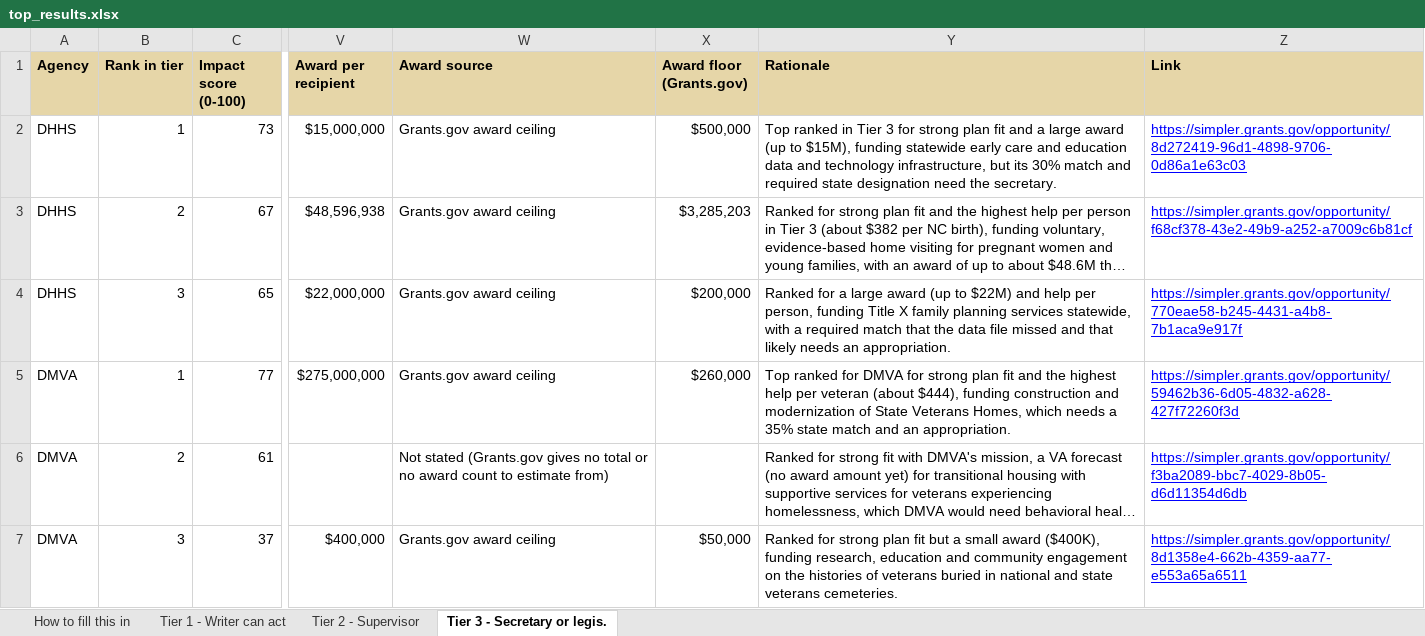
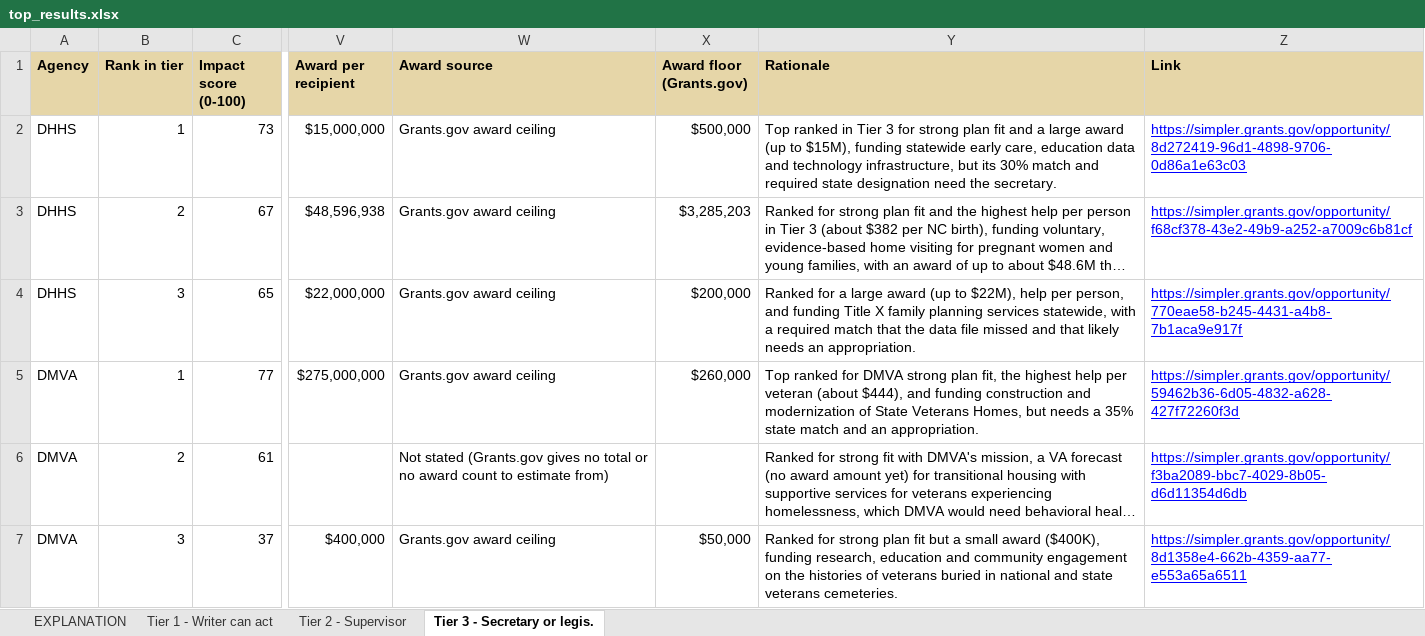
Before and after one commit to KApolloL/SolveAThon_2026, an Excel workbook: docs/downloads/top_results.xlsx, sheet Tier 3 - Secretary or legis., drawn as a sheet; only a part is shown, gaps mark what is left out; long unchanged cells end in …; values as stored, in another font and other column widths than the file's, no borders; the diff names each change by its address in the sheet, - before the commit and + after, or states it on an @@ line.

```diff
--- a/docs/downloads/top_results.xlsx (sheet Tier 3 - Secretary or legis.)
+++ b/docs/downloads/top_results.xlsx (sheet Tier 3 - Secretary or legis.)
-sheet tab: How to fill this in
+sheet tab: EXPLANATION
-Y2 (Rationale): …statewide early care and education data…
+Y2 (Rationale): …statewide early care, education data…
-Y4 (Rationale): …(up to $22M) and help per person, funding Title…
+Y4 (Rationale): …(up to $22M), help per person, and funding Title…
-Y5 (Rationale): …for DMVA for strong plan fit and the highest help per veteran (about $444), funding construction and modernization of State Veterans Homes, which needs a…
+Y5 (Rationale): …for DMVA strong plan fit, the highest help per veteran (about $444), and funding construction and modernization of State Veterans Homes, but needs a…
```
Also changed, not shown: sheet EXPLANATION, outs/todo/08_top_results_to_fill_in.xlsx, outs/todo/09_top_results_with_rationale.xlsx, 9 other files.
